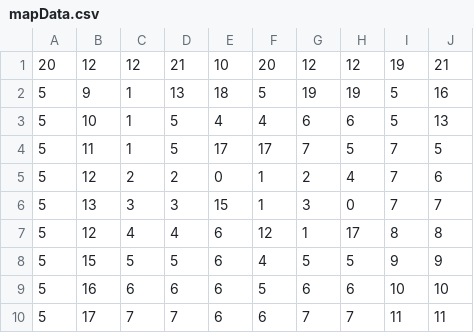
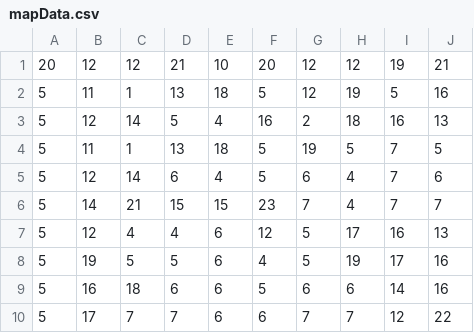
Before and after one commit to colorspray/Whakman_LUA, a CSV file: LUA/mapData.csv, drawn as a sheet.

```diff
--- a/LUA/mapData.csv
+++ b/LUA/mapData.csv
@@ -1,10 +1,10 @@
 20,12,12,21,10,20,12,12,19,21
-5,9,1,13,18,5,19,19,5,16
-5,10,1,5,4,4,6,6,5,13
-5,11,1,5,17,17,7,5,7,5
-5,12,2,2,0,1,2,4,7,6
-5,13,3,3,15,1,3,0,7,7
-5,12,4,4,6,12,1,17,8,8
-5,15,5,5,6,4,5,5,9,9
-5,16,6,6,6,5,6,6,10,10
-5,17,7,7,6,6,7,7,11,11
+5,11,1,13,18,5,12,19,5,16
+5,12,14,5,4,16,2,18,16,13
+5,11,1,13,18,5,19,5,7,5
+5,12,14,6,4,5,6,4,7,6
+5,14,21,15,15,23,7,4,7,7
+5,12,4,4,6,12,5,17,16,13
+5,19,5,5,6,4,5,19,17,16
+5,16,18,6,6,5,6,6,14,16
+5,17,7,7,6,6,7,7,12,22
```
Also changed, not shown: 8 other files.
